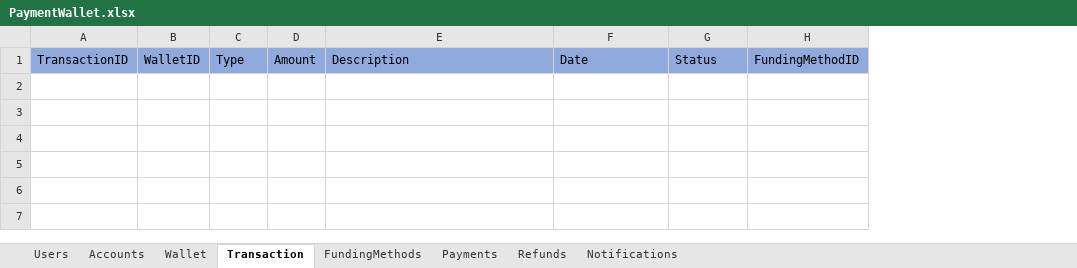
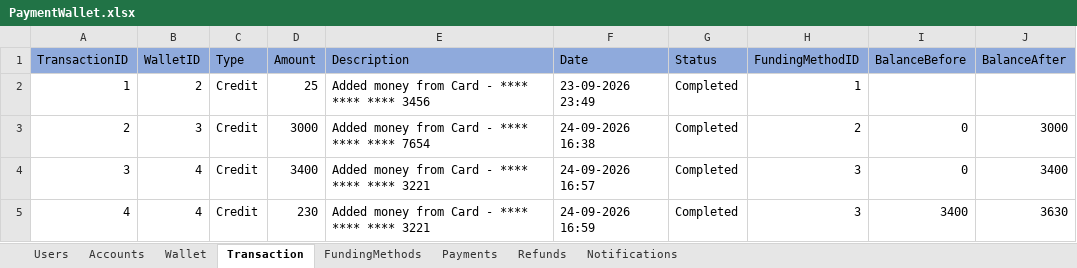
Before and after one commit to rk20597/PaymentWallet, an Excel workbook: Data/PaymentWallet.xlsx, sheet Transaction, drawn as a sheet; values as stored, in another font and other column widths than the file's, no borders; the diff names each change by its address in the sheet, - before the commit and + after, or states it on an @@ line.

```diff
--- a/Data/PaymentWallet.xlsx (sheet Transaction)
+++ b/Data/PaymentWallet.xlsx (sheet Transaction)
+column I (BalanceBefore), empty
+column J (BalanceAfter), empty
+row 2: 1 | 2 | Credit | 25 | Added money from Card - **** **** **** 3456 | 23-09-2026 23:49 | Completed | 1
+row 3: 2 | 3 | Credit | 3000 | Added money from Card - **** **** **** 7654 | 24-09-2026 16:38 | Completed | 2 | 0 | 3000
+row 4: 3 | 4 | Credit | 3400 | Added money from Card - **** **** **** 3221 | 24-09-2026 16:57 | Completed | 3 | 0 | 3400
+row 5: 4 | 4 | Credit | 230 | Added money from Card - **** **** **** 3221 | 24-09-2026 16:59 | Completed | 3 | 3400 | 3630
```
Also changed, not shown: sheet Wallet, sheet FundingMethods, sheet Users, sheet Accounts, 9 other files.
